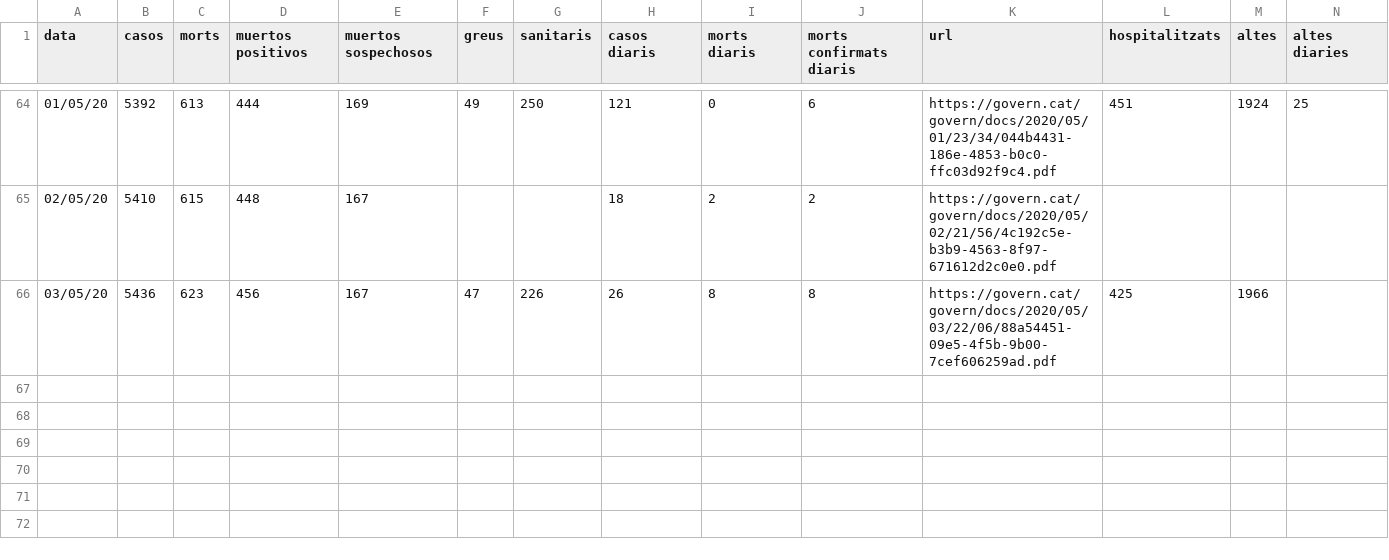
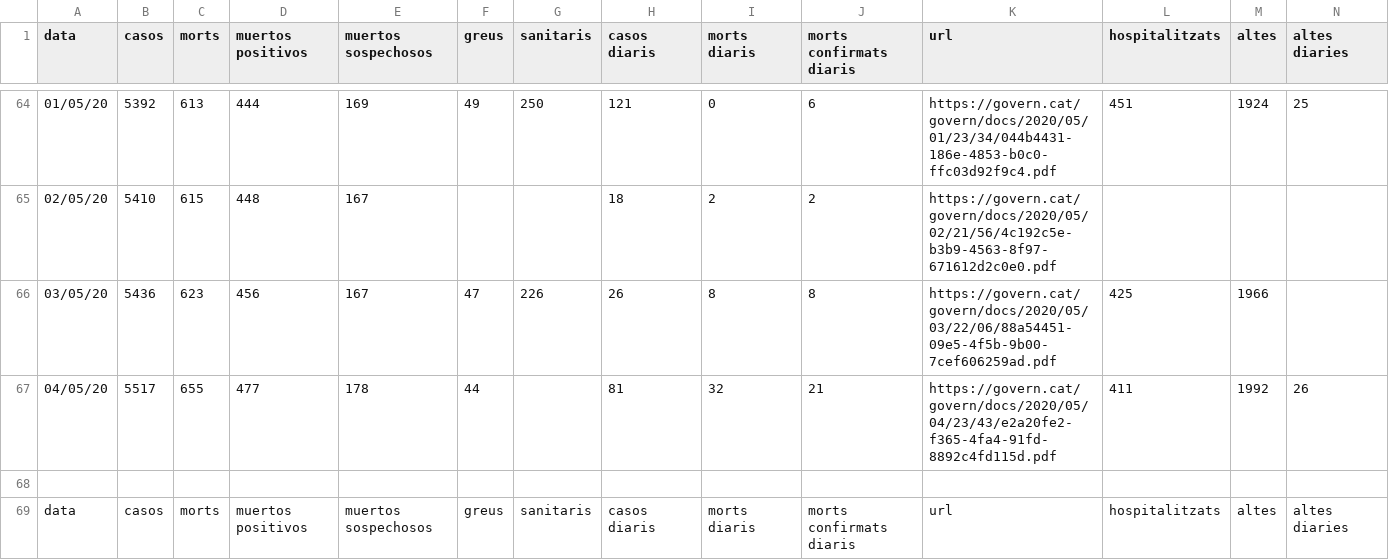
Before and after one commit to nachotronic/covid19, a CSV file: casos_girona.csv, drawn as a sheet; only a part is shown, gaps mark what is left out; rows hold the shown columns only; the diff names each change by its address in the sheet, - before the commit and + after, or states it on an @@ line.

Commit message:
Add files via upload

```diff
--- a/casos_girona.csv
+++ b/casos_girona.csv
+row 67: 04/05/20 | 5517 | 655 | 477 | 178 | 44 |  | 81 | 32 | 21 | https://govern.cat/govern/docs/2020/05/04/23/43/e2a20fe2-f365-4fa4-91fd-8892c4fd115d.pdf | 411 | 1992 | 26
+row 68: (empty)
+row 69: data | casos | morts | muertos positivos | muertos sospechosos | greus | sanitaris | casos diaris | morts diaris | morts confirmats diaris | url | hospitalitzats | altes | altes diaries
```
